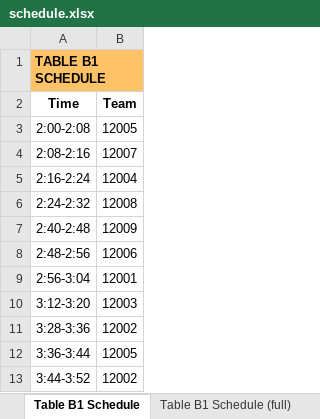
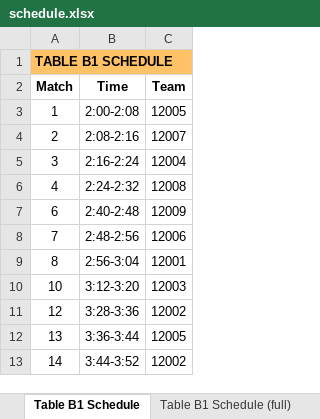
Before and after one commit to Mechanical-Advantage/FLLScoring2019, an Excel workbook: scheduler/schedule.xlsx, sheet Table B1 Schedule, drawn as a sheet; values as stored, in another font and other column widths than the file's, no borders; removed rows and columns are numbered as before the commit, all else as after; the diff names each change by its address in the sheet, - before the commit and + after, or states it on an @@ line.

Commit message:
Add match number to table sheets

```diff
--- a/scheduler/schedule.xlsx (sheet Table B1 Schedule)
+++ b/scheduler/schedule.xlsx (sheet Table B1 Schedule)
+column A (Match), row 1: TABLE B1 SCHEDULE; rows 3-13: 1 | 2 | 3 | 4 | 6 | 7 | 8 | 10 | 12 | 13 | 14
-B1 (Time): TABLE B1 SCHEDULE
+B1 (Time): (empty)
-A1:B1 merged
```
Also changed, not shown: sheet Table R1 Schedule, sheet Table R1 Schedule (full), sheet Table R2 Schedule, sheet Table B2 Schedule, sheet Table B1 Schedule (full), sheet Table R2 Schedule (full), 1 more sheet, 1 other file.
